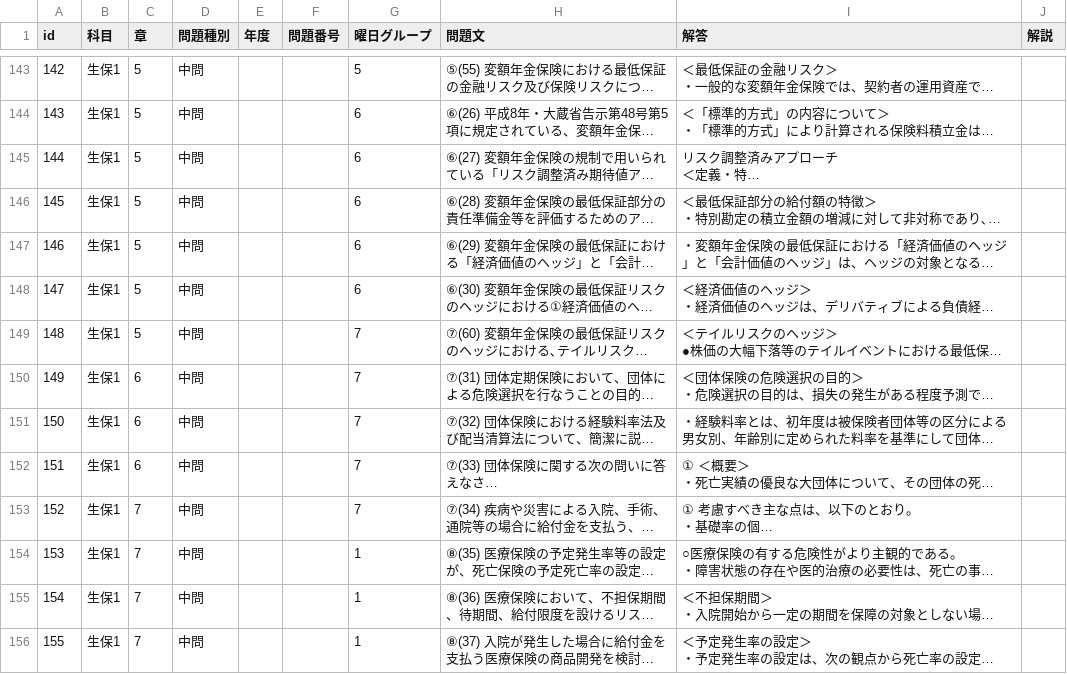
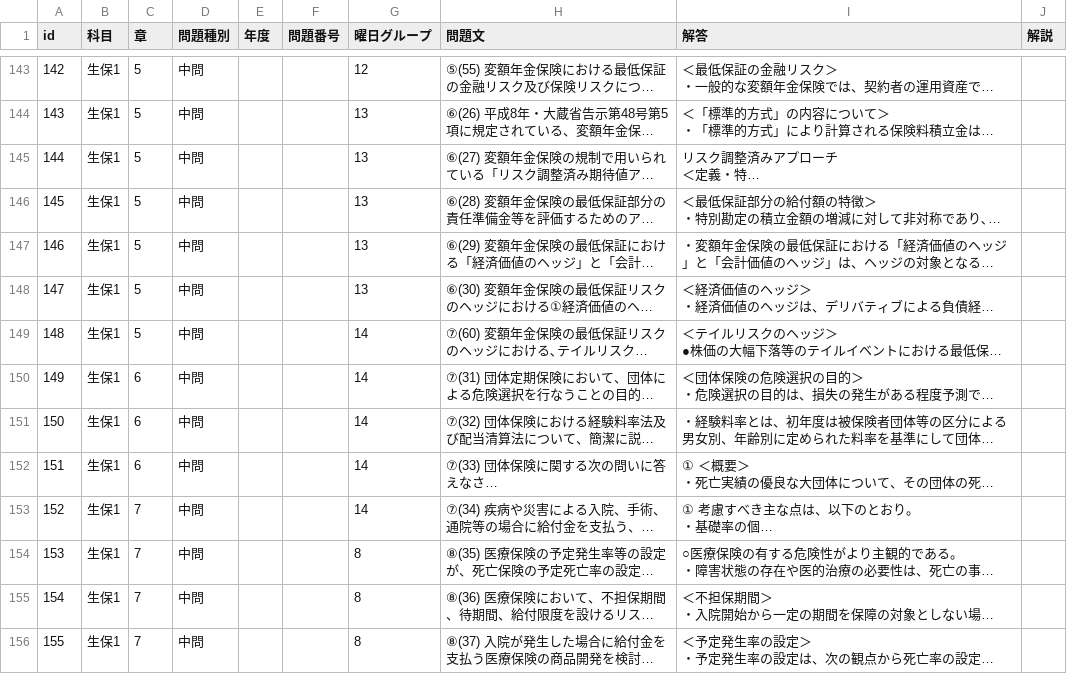
Before and after one commit to yoshi123027-del/actuary-app-seiho1, a CSV file: questions_normalized.csv, drawn as a sheet; only a part is shown, gaps mark what is left out; long unchanged cells end in …; the diff covers the shown part only; the diff names each change by its address in the sheet, - before the commit and + after, or states it on an @@ line.

```diff
--- a/questions_normalized.csv
+++ b/questions_normalized.csv
-G143 (曜日グループ): 5
+G143 (曜日グループ): 12
-G144:G148 (曜日グループ): 6
+G144:G148 (曜日グループ): 13
-G149:G153 (曜日グループ): 7
+G149:G153 (曜日グループ): 14
-G154:G156 (曜日グループ): 1
+G154:G156 (曜日グループ): 8
```
Also changed, not shown: 77 edited cells elsewhere in this file, 3 other files.
